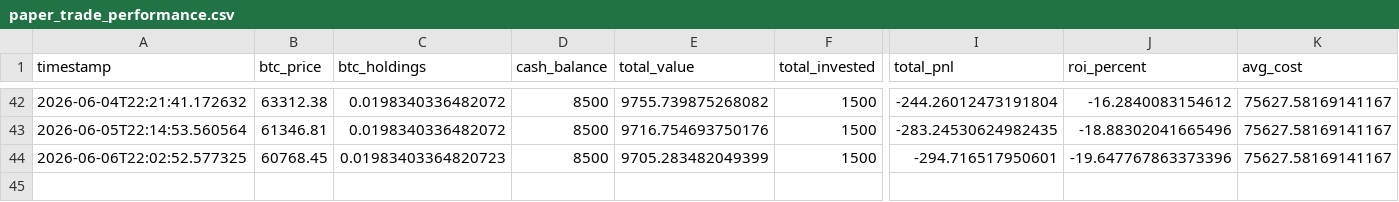
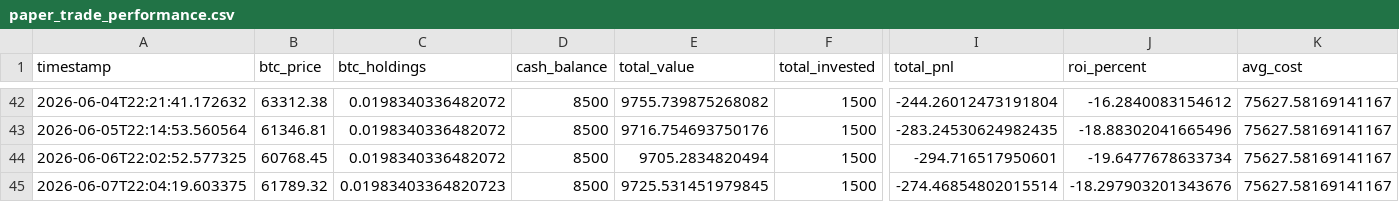
Before and after one commit to knoxper10-web/btc-paper-trade, a CSV file: paper_trade_performance.csv, drawn as a sheet; only a part is shown, gaps mark what is left out; rows hold the shown columns only; the diff names each change by its address in the sheet, - before the commit and + after, or states it on an @@ line.

```diff
--- a/paper_trade_performance.csv
+++ b/paper_trade_performance.csv
-C44 (btc_holdings): 0.01983403364820723
+C44 (btc_holdings): 0.0198340336482072
-E44 (total_value): 9705.283482049399
+E44 (total_value): 9705.2834820494
-J44 (roi_percent): -19.647767863373396
+J44 (roi_percent): -19.6477678633734
+row 45: 2026-06-07T22:04:19.603375 | 61789.32 | 0.01983403364820723 | 8500 | 9725.531451979845 | 1500 | -274.46854802015514 | -18.297903201343676 | 75627.58169141167
```
